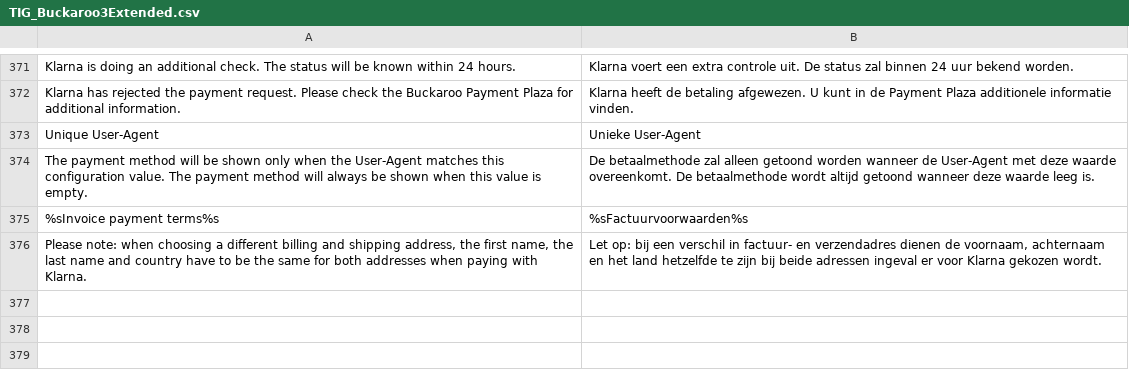
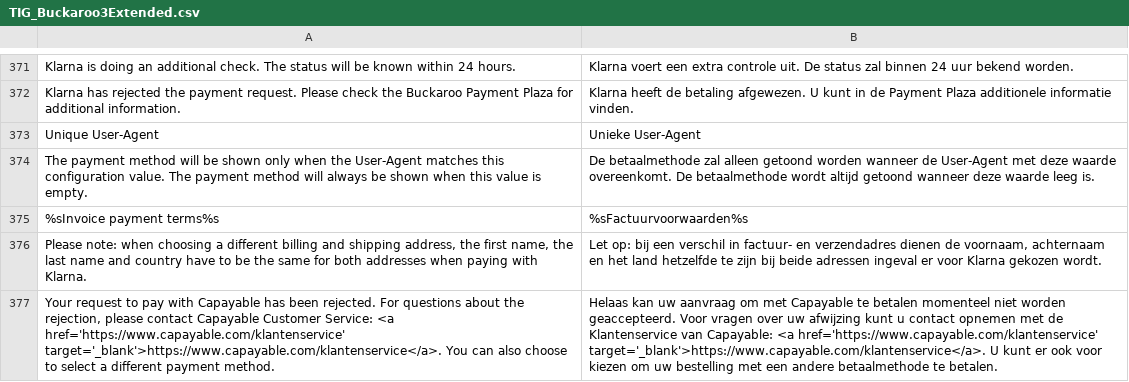
Before and after one commit to tdgroot/buckaroo-magento1, a CSV file: app/locale/nl_NL/TIG_Buckaroo3Extended.csv, drawn as a sheet; only a part is shown, gaps mark what is left out; the diff names each change by its address in the sheet, - before the commit and + after, or states it on an @@ line.

Commit message:
BUCKM2-257 & BUCKM1-496 & BUCKM1-514 : Custom reject message is being shown on a 690 response

```diff
--- a/app/locale/nl_NL/TIG_Buckaroo3Extended.csv
+++ b/app/locale/nl_NL/TIG_Buckaroo3Extended.csv
+row 377: Your request to pay with Capayable has been rejected. For questions about the rejection, please contact Capayable Customer Service: <a href='https://www.capayable.com/klantenservice' target='_blank'>https://www.capayable.com/klantenservice</a>. You can also choose to select a different payment method. | Helaas kan uw aanvraag om met Capayable te betalen momenteel niet worden geaccepteerd. Voor vragen over uw afwijzing kunt u contact opnemen met de Klantenservice van Capayable: <a href='https://www.capayable.com/klantenservice' target='_blank'>https://www.capayable.com/klantenservice</a>. U kunt er ook voor kiezen om uw bestelling met een andere betaalmethode te betalen.
```
Also changed, not shown: app/locale/en_US/TIG_Buckaroo3Extended.csv, 4 other files.
